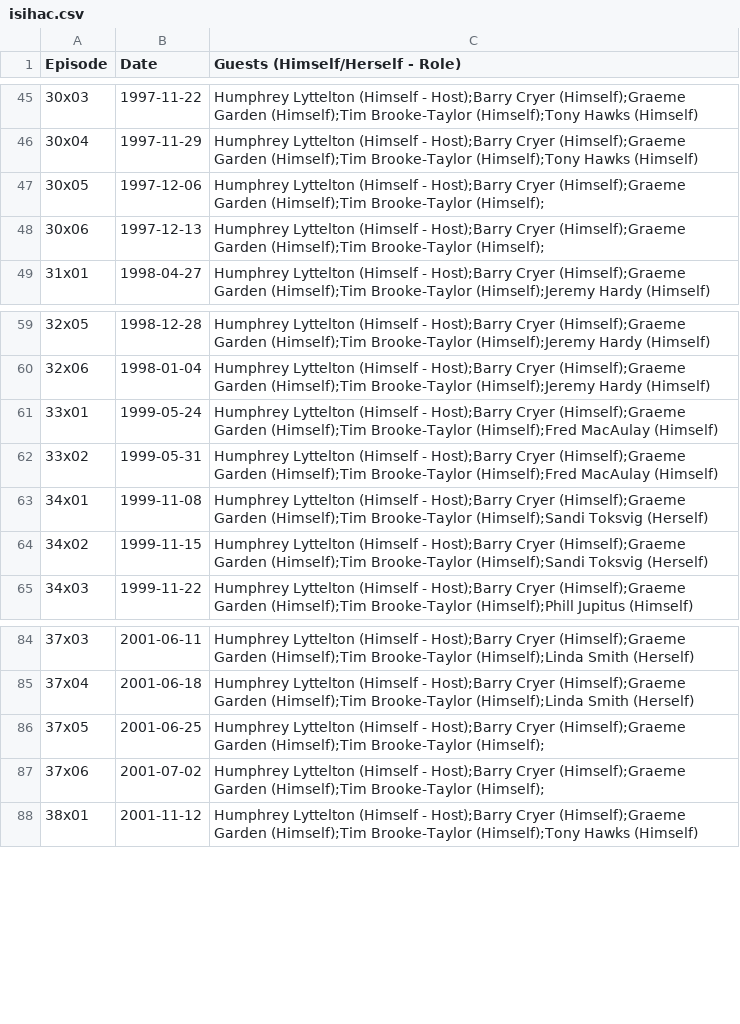
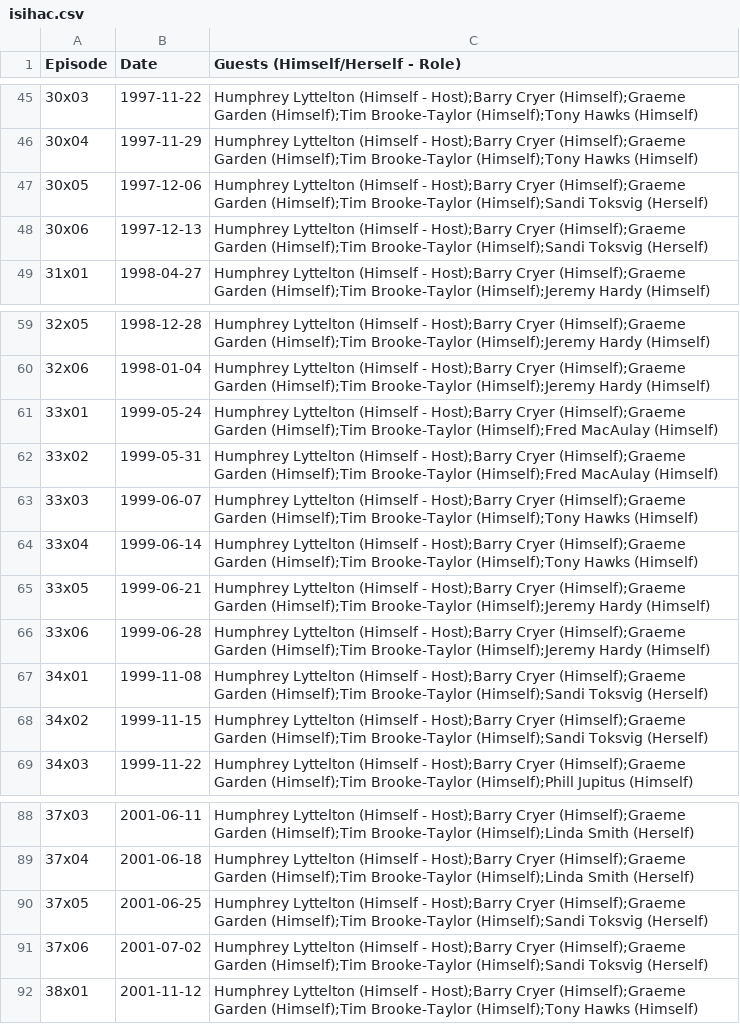
Before and after one commit to slowe/panelshows, a CSV file: data/isihac.csv, drawn as a sheet; only a part is shown, gaps mark what is left out.

```diff
--- a/data/isihac.csv
+++ b/data/isihac.csv
@@ -46,4 +46,4 @@ Episode,Date,Guests (Himself/Herself - Role)
 30x04,1997-11-29,Humphrey Lyttelton (Himself - Host);Barry Cryer (Himself);Graeme Garden (Himself);Tim Brooke-Taylor (Himself);Tony Hawks (Himself)
-30x05,1997-12-06,Humphrey Lyttelton (Himself - Host);Barry Cryer (Himself);Graeme Garden (Himself);Tim Brooke-Taylor (Himself);
-30x06,1997-12-13,Humphrey Lyttelton (Himself - Host);Barry Cryer (Himself);Graeme Garden (Himself);Tim Brooke-Taylor (Himself);
+30x05,1997-12-06,Humphrey Lyttelton (Himself - Host);Barry Cryer (Himself);Graeme Garden (Himself);Tim Brooke-Taylor (Himself);Sandi Toksvig (Herself)
+30x06,1997-12-13,Humphrey Lyttelton (Himself - Host);Barry Cryer (Himself);Graeme Garden (Himself);Tim Brooke-Taylor (Himself);Sandi Toksvig (Herself)
 31x01,1998-04-27,Humphrey Lyttelton (Himself - Host);Barry Cryer (Himself);Graeme Garden (Himself);Tim Brooke-Taylor (Himself);Jeremy Hardy (Himself)
@@ -62,2 +62,6 @@ Episode,Date,Guests (Himself/Herself - Role)
 33x02,1999-05-31,Humphrey Lyttelton (Himself - Host);Barry Cryer (Himself);Graeme Garden (Himself);Tim Brooke-Taylor (Himself);Fred MacAulay (Himself)
+33x03,1999-06-07,Humphrey Lyttelton (Himself - Host);Barry Cryer (Himself);Graeme Garden (Himself);Tim Brooke-Taylor (Himself);Tony Hawks (Himself)
+33x04,1999-06-14,Humphrey Lyttelton (Himself - Host);Barry Cryer (Himself);Graeme Garden (Himself);Tim Brooke-Taylor (Himself);Tony Hawks (Himself)
+33x05,1999-06-21,Humphrey Lyttelton (Himself - Host);Barry Cryer (Himself);Graeme Garden (Himself);Tim Brooke-Taylor (Himself);Jeremy Hardy (Himself)
+33x06,1999-06-28,Humphrey Lyttelton (Himself - Host);Barry Cryer (Himself);Graeme Garden (Himself);Tim Brooke-Taylor (Himself);Jeremy Hardy (Himself)
 34x01,1999-11-08,Humphrey Lyttelton (Himself - Host);Barry Cryer (Himself);Graeme Garden (Himself);Tim Brooke-Taylor (Himself);Sandi Toksvig (Herself)
@@ -85,4 +89,4 @@ Episode,Date,Guests (Himself/Herself - Role)
 37x04,2001-06-18,Humphrey Lyttelton (Himself - Host);Barry Cryer (Himself);Graeme Garden (Himself);Tim Brooke-Taylor (Himself);Linda Smith (Herself)
-37x05,2001-06-25,Humphrey Lyttelton (Himself - Host);Barry Cryer (Himself);Graeme Garden (Himself);Tim Brooke-Taylor (Himself);
-37x06,2001-07-02,Humphrey Lyttelton (Himself - Host);Barry Cryer (Himself);Graeme Garden (Himself);Tim Brooke-Taylor (Himself);
+37x05,2001-06-25,Humphrey Lyttelton (Himself - Host);Barry Cryer (Himself);Graeme Garden (Himself);Tim Brooke-Taylor (Himself);Sandi Toksvig (Herself)
+37x06,2001-07-02,Humphrey Lyttelton (Himself - Host);Barry Cryer (Himself);Graeme Garden (Himself);Tim Brooke-Taylor (Himself);Sandi Toksvig (Herself)
 38x01,2001-11-12,Humphrey Lyttelton (Himself - Host);Barry Cryer (Himself);Graeme Garden (Himself);Tim Brooke-Taylor (Himself);Tony Hawks (Himself)
```
Also changed, not shown: data/cats-does-countdown.csv, data/mocktheweek.csv, 2 other files.
